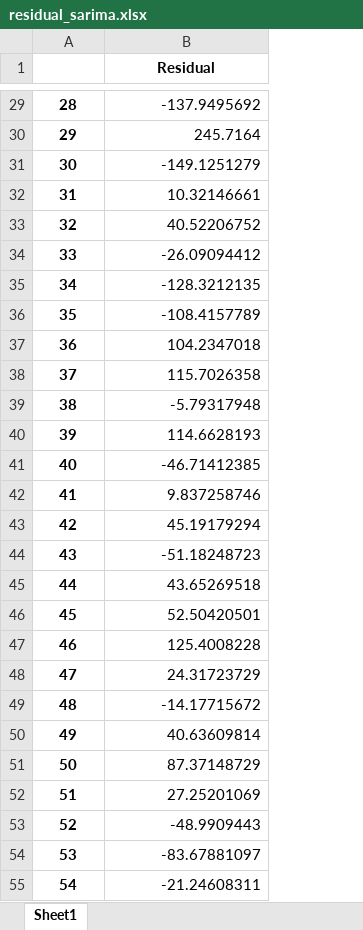
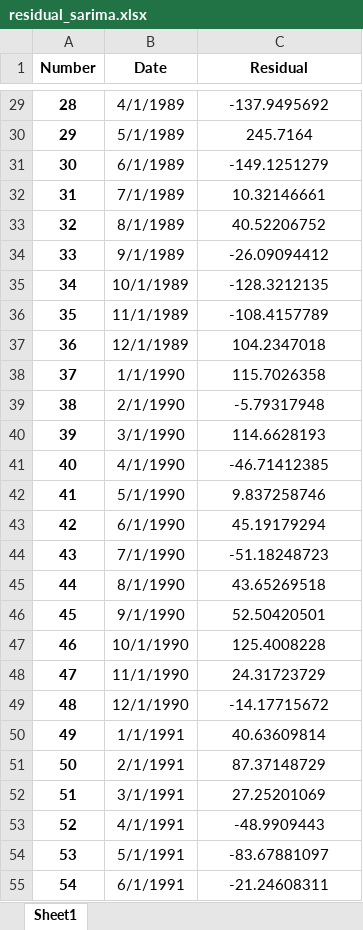
Before and after one commit to IndrianaHw/TASTASTAS, an Excel workbook: residual_sarima.xlsx, sheet Sheet1, drawn as a sheet; only a part is shown, gaps mark what is left out; values as stored, in another font and other column widths than the file's, no borders; addresses are those after the commit; the diff covers the shown part only; the diff names each change by its address in the sheet, - before the commit and + after, or states it on an @@ line.

```diff
--- a/residual_sarima.xlsx (sheet Sheet1)
+++ b/residual_sarima.xlsx (sheet Sheet1)
+column B (Date), rows 29-55: 4/1/1989 | 5/1/1989 | 6/1/1989 | 7/1/1989 | 8/1/1989 | 9/1/1989 | 10/1/1989 | 11/1/1989 | 12/1/1989 | 1/1/1990 | 2/1/1990 | 3/1/1990 | 4/1/1990 | 5/1/1990 | 6/1/1990 | 7/1/1990 | 8/1/1990 | 9/1/1990 | 10/1/1990 | 11/1/1990 | 12/1/1990 | 1/1/1991 | 2/1/1991 | 3/1/1991 | 4/1/1991 | 5/1/1991 | 6/1/1991
-A1: (empty)
+A1: Number
-C29:C55 alignment: right
+C29:C55 alignment: center
```
Also changed, not shown: cell formats elsewhere in this sheet, 4 other files.
